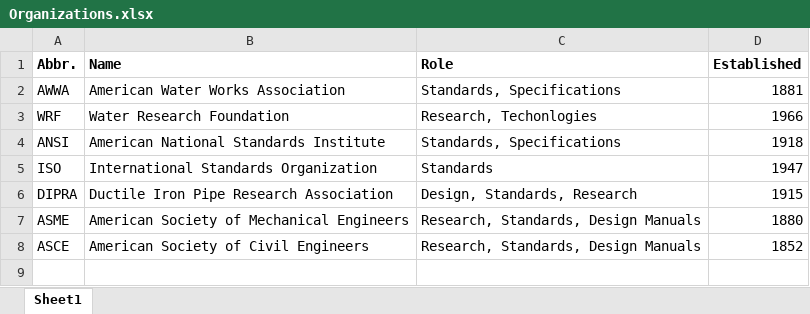
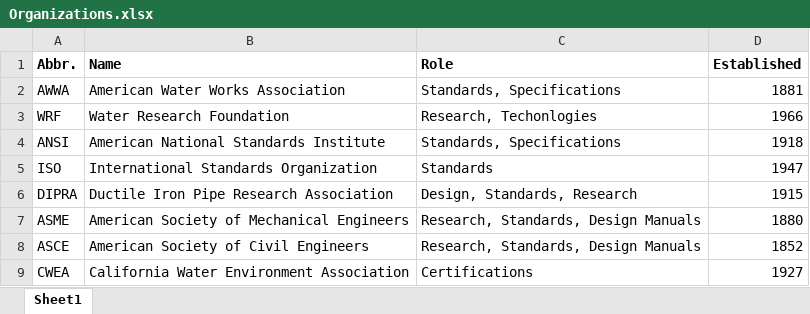
Before and after one commit to slanksd/mySection, an Excel workbook: Organizations/Organizations.xlsx, sheet Sheet1, drawn as a sheet; values as stored, in another font and other column widths than the file's, no borders; the diff names each change by its address in the sheet, - before the commit and + after, or states it on an @@ line.

```diff
--- a/Organizations/Organizations.xlsx (sheet Sheet1)
+++ b/Organizations/Organizations.xlsx (sheet Sheet1)
+row 9: CWEA | California Water Environment Association | Certifications | 1927
```
Also changed, not shown: Photos/Photos.xlsx, Staff Schedules.xlsx, 2 other files.
